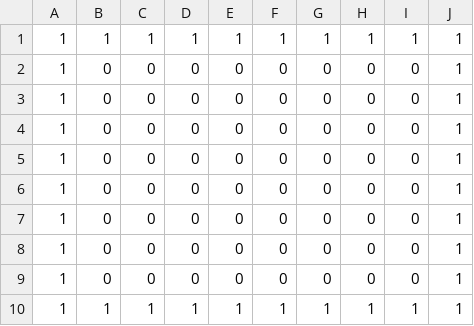
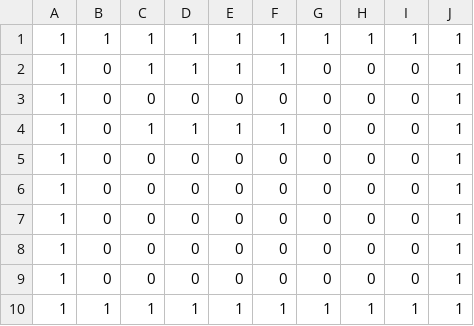
Before and after one commit to idtoufik/Labyrinth, a CSV file: src/main/resources/labyrinth_world.csv, drawn as a sheet.

Commit message:
the agent is able to explore the labyrinth but cant find the shortest path git add *!

```diff
--- a/src/main/resources/labyrinth_world.csv
+++ b/src/main/resources/labyrinth_world.csv
@@ -1,5 +1,5 @@
 1,1,1,1,1,1,1,1,1,1
+1,0,1,1,1,1,0,0,0,1
 1,0,0,0,0,0,0,0,0,1
-1,0,0,0,0,0,0,0,0,1
-1,0,0,0,0,0,0,0,0,1
+1,0,1,1,1,1,0,0,0,1
 1,0,0,0,0,0,0,0,0,1
```
Also changed, not shown: target/classes/labyrinth_world.csv, 17 other files.
